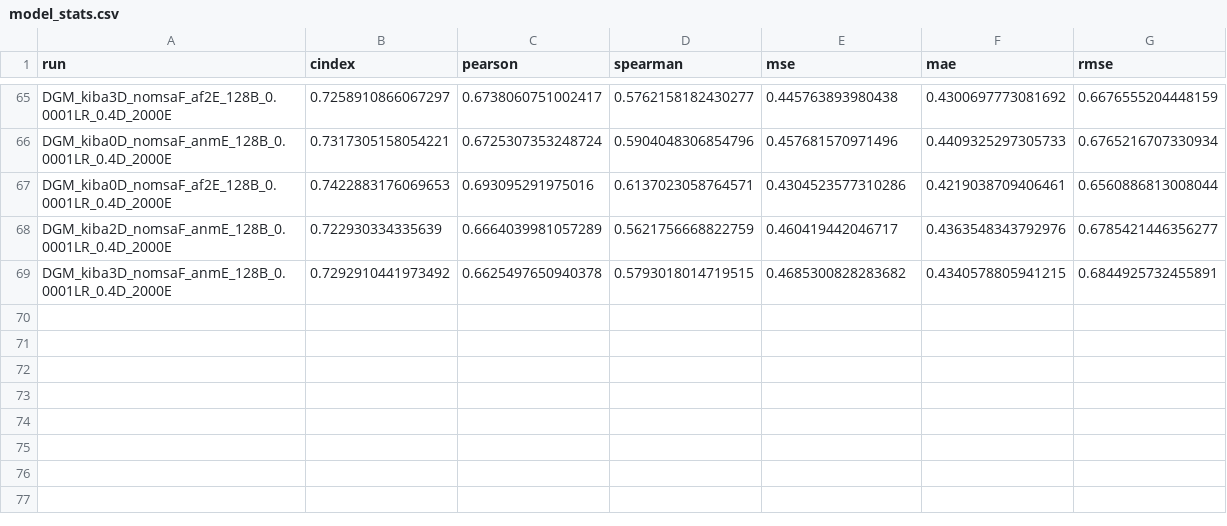
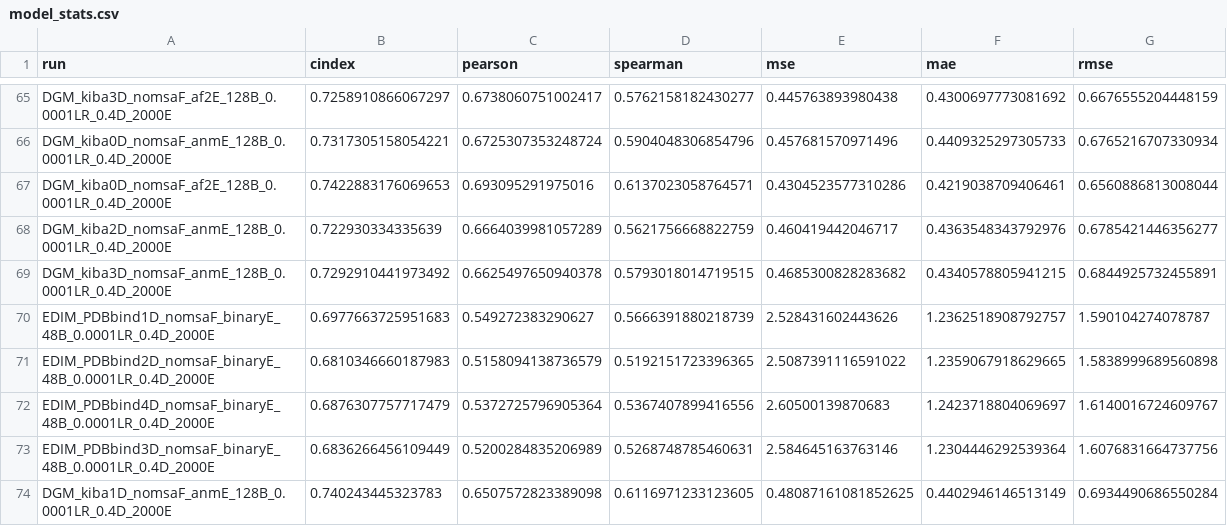
Before and after one commit to jyaacoub/MutDTA, a CSV file: results/model_media/model_stats.csv, drawn as a sheet; only a part is shown, gaps mark what is left out; the diff names each change by its address in the sheet, - before the commit and + after, or states it on an @@ line.

```diff
--- a/results/model_media/model_stats.csv
+++ b/results/model_media/model_stats.csv
+row 70: EDIM_PDBbind1D_nomsaF_binaryE_48B_0.0001LR_0.4D_2000E | 0.6977663725951683 | 0.549272383290627 | 0.5666391880218739 | 2.528431602443626 | 1.2362518908792757 | 1.590104274078787
+row 71: EDIM_PDBbind2D_nomsaF_binaryE_48B_0.0001LR_0.4D_2000E | 0.6810346660187983 | 0.5158094138736579 | 0.5192151723396365 | 2.5087391116591022 | 1.2359067918629665 | 1.5838999689560898
+row 72: EDIM_PDBbind4D_nomsaF_binaryE_48B_0.0001LR_0.4D_2000E | 0.6876307757717479 | 0.5372725796905364 | 0.5367407899416556 | 2.60500139870683 | 1.2423718804069697 | 1.6140016724609767
+row 73: EDIM_PDBbind3D_nomsaF_binaryE_48B_0.0001LR_0.4D_2000E | 0.6836266456109449 | 0.5200284835206989 | 0.5268748785460631 | 2.584645163763146 | 1.2304446292539364 | 1.6076831664737756
+row 74: DGM_kiba1D_nomsaF_anmE_128B_0.0001LR_0.4D_2000E | 0.740243445323783 | 0.6507572823389098 | 0.6116971233123605 | 0.48087161081852625 | 0.4402946146513149 | 0.6934490686550284
```
Also changed, not shown: results/model_media/model_stats_val.csv, 1 other file.
